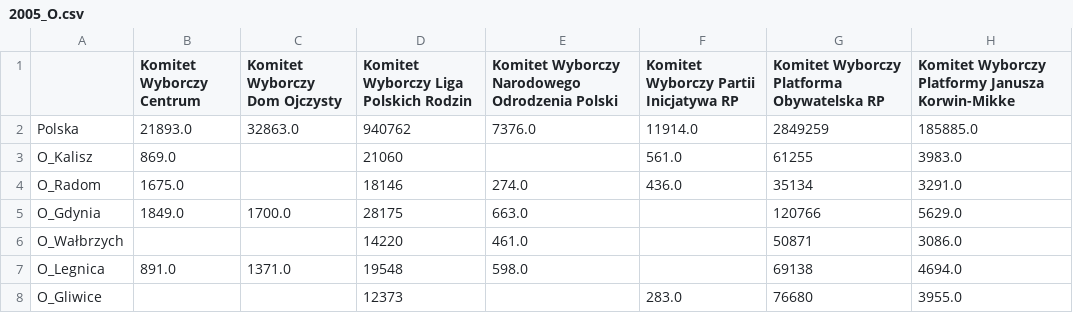
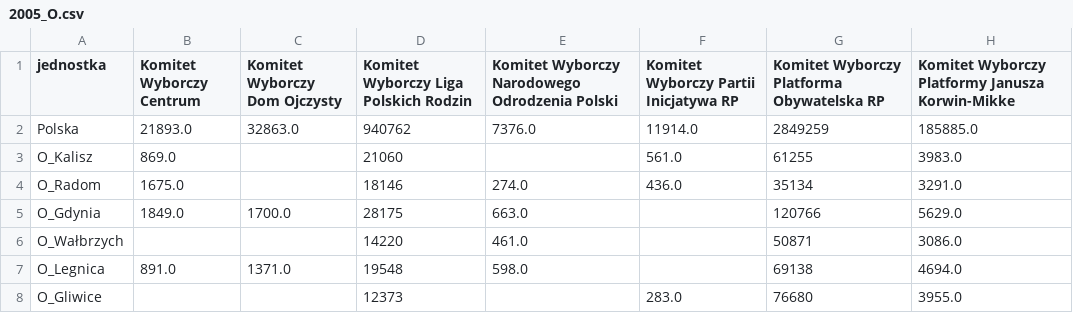
Before and after one commit to MarBry111/Forecast_Election_Poland, a CSV file: wyniki_wyborow/2005_O.csv, drawn as a sheet; only a part is shown; the diff names each change by its address in the sheet, - before the commit and + after, or states it on an @@ line.

```diff
--- a/wyniki_wyborow/2005_O.csv
+++ b/wyniki_wyborow/2005_O.csv
-A1: (empty)
+A1: jednostka
```
Also changed, not shown: wyniki_wyborow/2007_O.csv, wyniki_wyborow/2011_O.csv, 3 other files.
